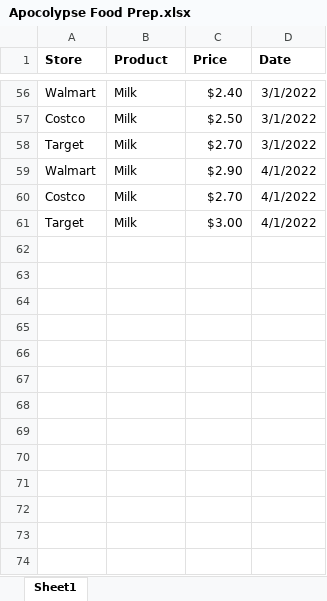
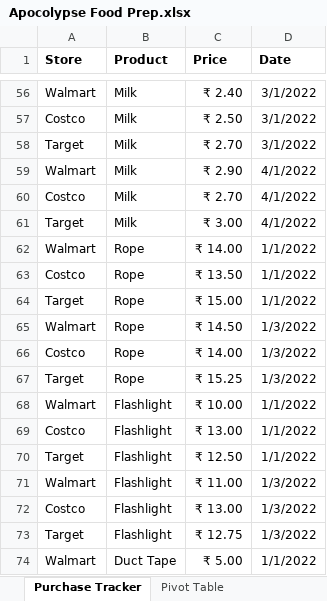
Before and after one commit to OmkarYelsange/Data-Analyst, an Excel workbook: Power BI/Apocolypse Food Prep.xlsx, sheet Purchase Tracker, drawn as a sheet; only a part is shown, gaps mark what is left out; values as stored, in another font and other column widths than the file's, no borders; the diff covers the shown part only; the diff names each change by its address in the sheet, - before the commit and + after, or states it on an @@ line.

```diff
--- a/Power BI/Apocolypse Food Prep.xlsx (sheet Purchase Tracker)
+++ b/Power BI/Apocolypse Food Prep.xlsx (sheet Purchase Tracker)
-sheet tab: Sheet1
+sheet tab: Purchase Tracker
+sheet tab: Pivot Table
-C56 (Price): $2.40
+C56 (Price): ₹ 2.40
-C57 (Price): $2.50
+C57 (Price): ₹ 2.50
-C58 (Price): $2.70
+C58 (Price): ₹ 2.70
-C59 (Price): $2.90
+C59 (Price): ₹ 2.90
-C60 (Price): $2.70
+C60 (Price): ₹ 2.70
-C61 (Price): $3.00
+C61 (Price): ₹ 3.00
+row 62: Walmart | Rope | ₹ 14.00 | 1/1/2022
+row 63: Costco | Rope | ₹ 13.50 | 1/1/2022
+row 64: Target | Rope | ₹ 15.00 | 1/1/2022
+row 65: Walmart | Rope | ₹ 14.50 | 1/3/2022
+row 66: Costco | Rope | ₹ 14.00 | 1/3/2022
+row 67: Target | Rope | ₹ 15.25 | 1/3/2022
+row 68: Walmart | Flashlight | ₹ 10.00 | 1/1/2022
+row 69: Costco | Flashlight | ₹ 13.00 | 1/1/2022
+row 70: Target | Flashlight | ₹ 12.50 | 1/1/2022
+row 71: Walmart | Flashlight | ₹ 11.00 | 1/3/2022
+row 72: Costco | Flashlight | ₹ 13.00 | 1/3/2022
+row 73: Target | Flashlight | ₹ 12.75 | 1/3/2022
+row 74: Walmart | Duct Tape | ₹ 5.00 | 1/1/2022
```
Also changed, not shown: 11 added rows and 54 edited cells elsewhere in this sheet, other sheet tabs, 1 other file.
